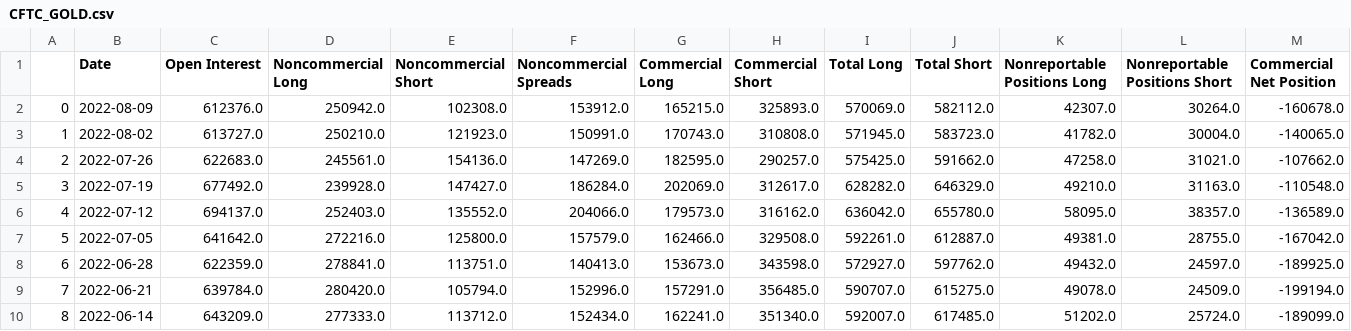
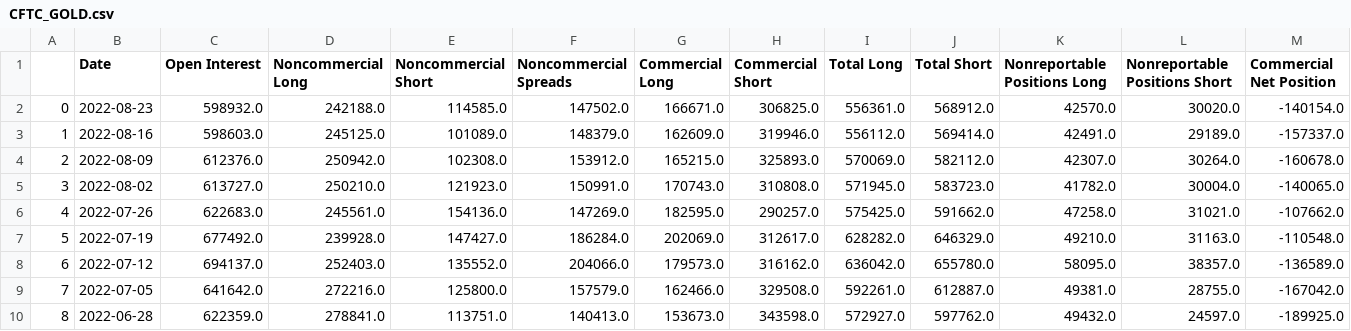
Before and after one commit to cozyflexing/dash-course, a CSV file: data/CFTC_GOLD.csv, drawn as a sheet; only a part is shown; the shorter side is filled out with more unchanged rows; addresses are those after the commit; rows hold the shown columns only; the diff names each change by its address in the sheet, - before the commit and + after, or states it on an @@ line.

```diff
--- a/data/CFTC_GOLD.csv
+++ b/data/CFTC_GOLD.csv
+row 2: 0 | 2022-08-23 | 598932.0 | 242188.0 | 114585.0 | 147502.0 | 166671.0 | 306825.0 | 556361.0 | 568912.0 | 42570.0 | 30020.0 | -140154.0
+row 3: 1 | 2022-08-16 | 598603.0 | 245125.0 | 101089.0 | 148379.0 | 162609.0 | 319946.0 | 556112.0 | 569414.0 | 42491.0 | 29189.0 | -157337.0
@@ column A renumbered from row 4 down @@
```
Also changed, not shown: data/CFTC_EURO.csv, data/CFTC_GBP.csv, 13 other files.
